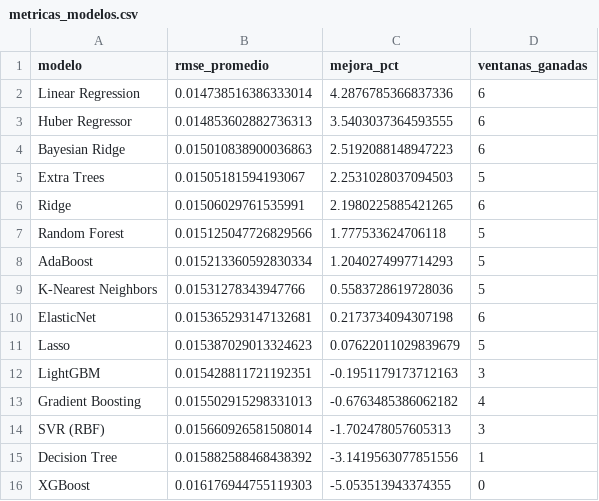
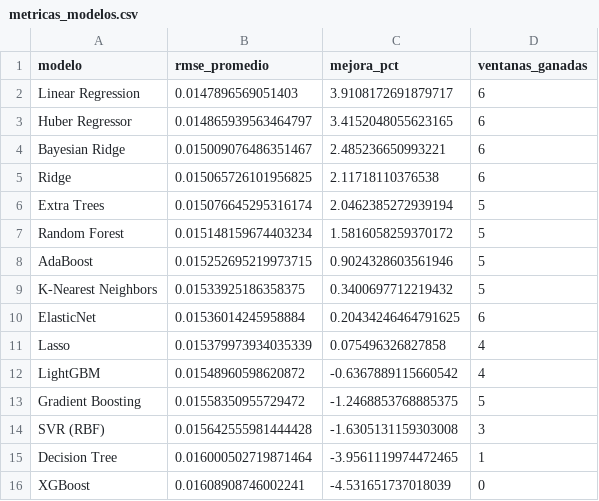
Before and after one commit to michaelsteven1299/proyecto_michael-, a CSV file: dashboard_data/metricas_modelos.csv, drawn as a sheet.

```diff
--- a/dashboard_data/metricas_modelos.csv
+++ b/dashboard_data/metricas_modelos.csv
@@ -1,16 +1,16 @@
 modelo,rmse_promedio,mejora_pct,ventanas_ganadas
-Linear Regression,0.014738516386333014,4.2876785366837336,6
-Huber Regressor,0.014853602882736313,3.5403037364593555,6
-Bayesian Ridge,0.015010838900036863,2.5192088148947223,6
-Extra Trees,0.01505181594193067,2.2531028037094503,5
-Ridge,0.01506029761535991,2.1980225885421265,6
-Random Forest,0.015125047726829566,1.777533624706118,5
-AdaBoost,0.015213360592830334,1.2040274997714293,5
-K-Nearest Neighbors,0.01531278343947766,0.5583728619728036,5
-ElasticNet,0.015365293147132681,0.2173734094307198,6
-Lasso,0.015387029013324623,0.07622011029839679,5
-LightGBM,0.015428811721192351,-0.1951179173712163,3
-Gradient Boosting,0.015502915298331013,-0.6763485386062182,4
-SVR (RBF),0.015660926581508014,-1.702478057605313,3
-Decision Tree,0.015882588468438392,-3.1419563077851556,1
-XGBoost,0.016176944755119303,-5.053513943374355,0
+Linear Regression,0.0147896569051403,3.9108172691879717,6
+Huber Regressor,0.014865939563464797,3.4152048055623165,6
+Bayesian Ridge,0.015009076486351467,2.485236650993221,6
+Ridge,0.015065726101956825,2.11718110376538,6
+Extra Trees,0.015076645295316174,2.0462385272939194,5
+Random Forest,0.015148159674403234,1.5816058259370172,5
+AdaBoost,0.015252695219973715,0.9024328603561946,5
+K-Nearest Neighbors,0.01533925186358375,0.3400697712219432,5
+ElasticNet,0.01536014245958884,0.20434246464791625,6
+Lasso,0.015379973934035339,0.075496326827858,4
+LightGBM,0.01548960598620872,-0.6367889115660542,4
+Gradient Boosting,0.01558350955729472,-1.2468853768885375,5
+SVR (RBF),0.015642555981444428,-1.6305131159303008,3
+Decision Tree,0.016000502719871464,-3.9561119974472465,1
+XGBoost,0.01608908746002241,-4.531651737018039,0
```
Also changed, not shown: dashboard_data/historico.csv, dashboard_data/prediccion.csv, 6 other files.
